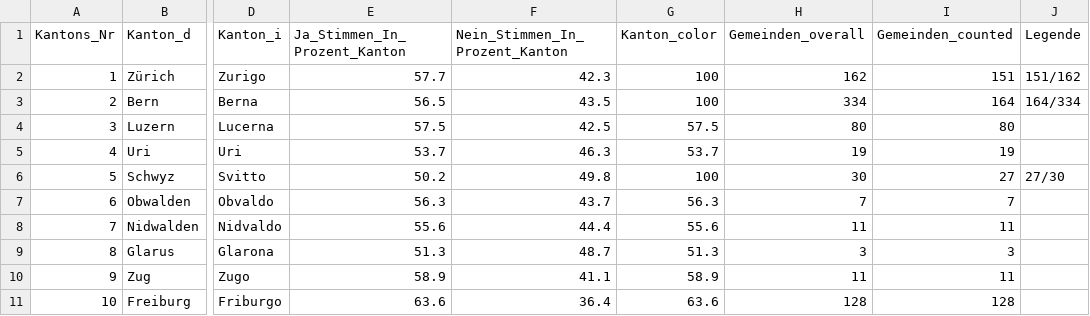
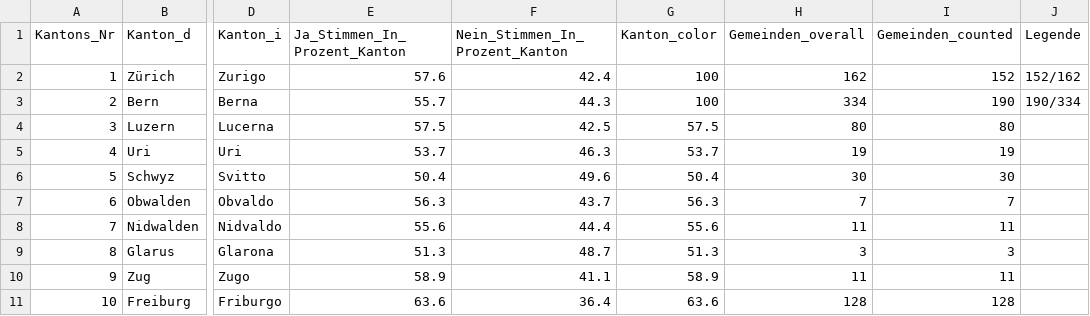
Before and after one commit to awp-finanznachrichten/lena_juni2021, a CSV file: Output/Terrorismus_dw_kantone.csv, drawn as a sheet; only a part is shown, gaps mark what is left out; the diff names each change by its address in the sheet, - before the commit and + after, or states it on an @@ line.

```diff
--- a/Output/Terrorismus_dw_kantone.csv
+++ b/Output/Terrorismus_dw_kantone.csv
-E2 (Ja_Stimmen_In_Prozent_Kanton): 57.7
+E2 (Ja_Stimmen_In_Prozent_Kanton): 57.6
-F2 (Nein_Stimmen_In_Prozent_Kanton): 42.3
+F2 (Nein_Stimmen_In_Prozent_Kanton): 42.4
-I2 (Gemeinden_counted): 151
+I2 (Gemeinden_counted): 152
-J2 (Legende): 151/162
+J2 (Legende): 152/162
-E3 (Ja_Stimmen_In_Prozent_Kanton): 56.5
+E3 (Ja_Stimmen_In_Prozent_Kanton): 55.7
-F3 (Nein_Stimmen_In_Prozent_Kanton): 43.5
+F3 (Nein_Stimmen_In_Prozent_Kanton): 44.3
-I3 (Gemeinden_counted): 164
+I3 (Gemeinden_counted): 190
-J3 (Legende): 164/334
+J3 (Legende): 190/334
-E6 (Ja_Stimmen_In_Prozent_Kanton): 50.2
+E6 (Ja_Stimmen_In_Prozent_Kanton): 50.4
-F6 (Nein_Stimmen_In_Prozent_Kanton): 49.8
+F6 (Nein_Stimmen_In_Prozent_Kanton): 49.6
-G6 (Kanton_color): 100
+G6 (Kanton_color): 50.4
-I6 (Gemeinden_counted): 27
+I6 (Gemeinden_counted): 30
-J6 (Legende): 27/30
+J6 (Legende): (empty)
```
Also changed, not shown: Output/CO2_all_data.csv, Output/Covid-19_all_data.csv, 21 other files.
